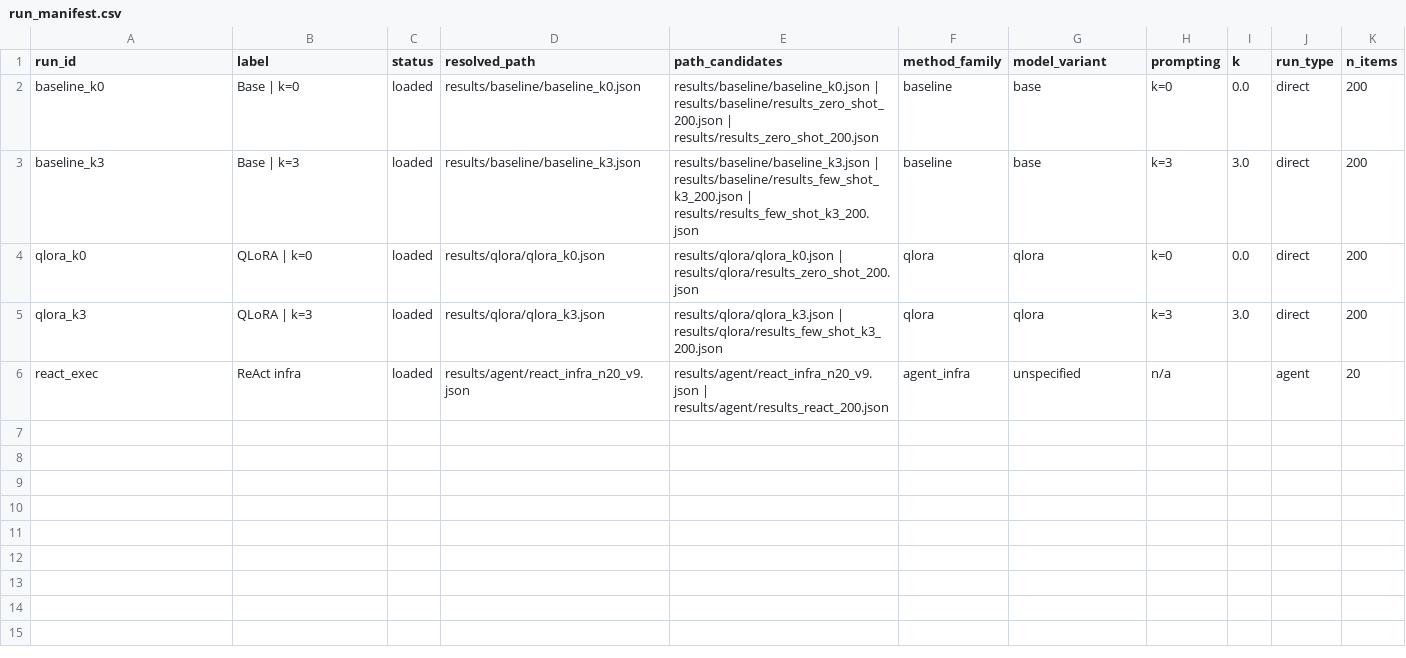
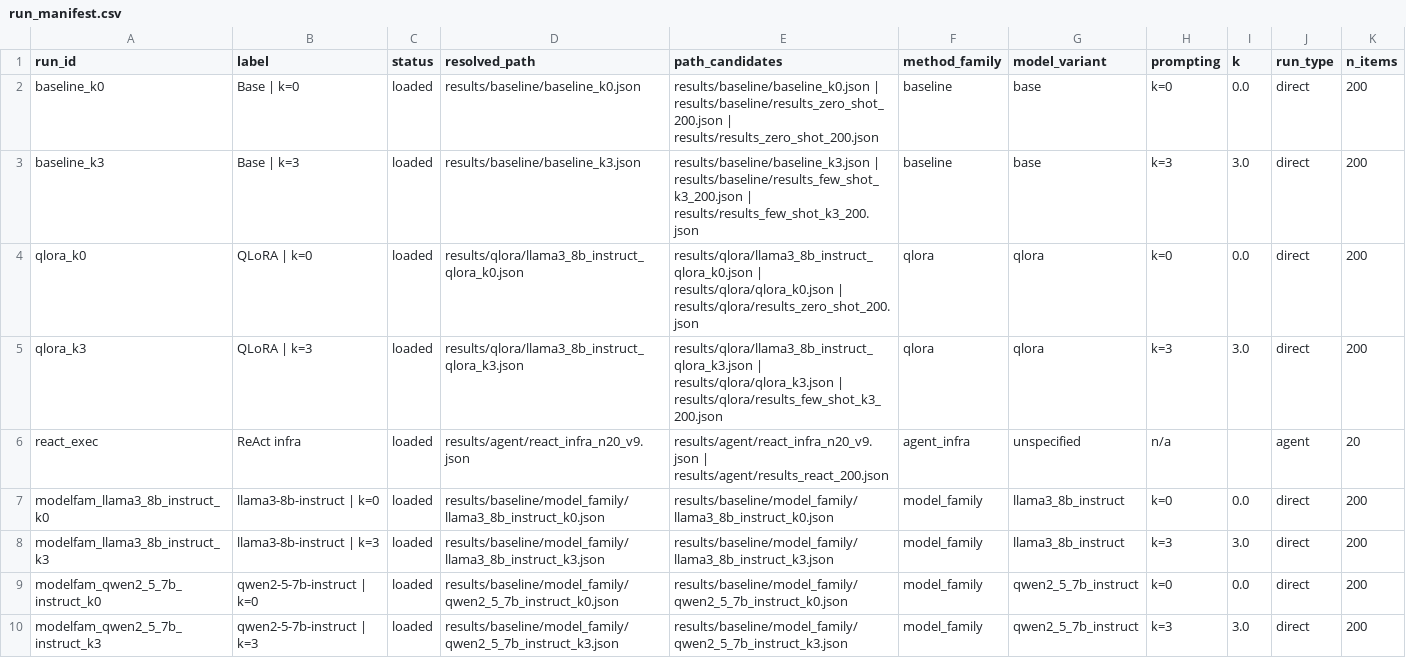
Before and after one commit to MacKenzieOBrian/NLtoSQL, a CSV file: results/analysis/run_manifest.csv, drawn as a sheet.

```diff
--- a/results/analysis/run_manifest.csv
+++ b/results/analysis/run_manifest.csv
@@ -3,4 +3,8 @@ baseline_k0,Base | k=0,loaded,results/baseline/baseline_k0.json,results/baseline
 baseline_k3,Base | k=3,loaded,results/baseline/baseline_k3.json,results/baseline/baseline_k3.json | results/baseline/results_few_shot_k3_200.json | results/results_few_shot_k3_200.json,baseline,base,k=3,3.0,direct,200
-qlora_k0,QLoRA | k=0,loaded,results/qlora/qlora_k0.json,results/qlora/qlora_k0.json | results/qlora/results_zero_shot_200.json,qlora,qlora,k=0,0.0,direct,200
-qlora_k3,QLoRA | k=3,loaded,results/qlora/qlora_k3.json,results/qlora/qlora_k3.json | results/qlora/results_few_shot_k3_200.json,qlora,qlora,k=3,3.0,direct,200
+qlora_k0,QLoRA | k=0,loaded,results/qlora/llama3_8b_instruct_qlora_k0.json,results/qlora/llama3_8b_instruct_qlora_k0.json | results/qlora/qlora_k0.json | results/qlora/results_zero_shot_200.json,qlora,qlora,k=0,0.0,direct,200
+qlora_k3,QLoRA | k=3,loaded,results/qlora/llama3_8b_instruct_qlora_k3.json,results/qlora/llama3_8b_instruct_qlora_k3.json | results/qlora/qlora_k3.json | results/qlora/results_few_shot_k3_200.json,qlora,qlora,k=3,3.0,direct,200
 react_exec,ReAct infra,loaded,results/agent/react_infra_n20_v9.json,results/agent/react_infra_n20_v9.json | results/agent/results_react_200.json,agent_infra,unspecified,n/a,,agent,20
+modelfam_llama3_8b_instruct_k0,llama3-8b-instruct | k=0,loaded,results/baseline/model_family/llama3_8b_instruct_k0.json,results/baseline/model_family/llama3_8b_instruct_k0.json,model_family,llama3_8b_instruct,k=0,0.0,direct,200
+modelfam_llama3_8b_instruct_k3,llama3-8b-instruct | k=3,loaded,results/baseline/model_family/llama3_8b_instruct_k3.json,results/baseline/model_family/llama3_8b_instruct_k3.json,model_family,llama3_8b_instruct,k=3,3.0,direct,200
+modelfam_qwen2_5_7b_instruct_k0,qwen2-5-7b-instruct | k=0,loaded,results/baseline/model_family/qwen2_5_7b_instruct_k0.json,results/baseline/model_family/qwen2_5_7b_instruct_k0.json,model_family,qwen2_5_7b_instruct,k=0,0.0,direct,200
+modelfam_qwen2_5_7b_instruct_k3,qwen2-5-7b-instruct | k=3,loaded,results/baseline/model_family/qwen2_5_7b_instruct_k3.json,results/baseline/model_family/qwen2_5_7b_instruct_k3.json,model_family,qwen2_5_7b_instruct,k=3,3.0,direct,200
```
Also changed, not shown: results/analysis/failure_taxonomy.csv, results/analysis/overall_metrics_long.csv, 29 other files.
